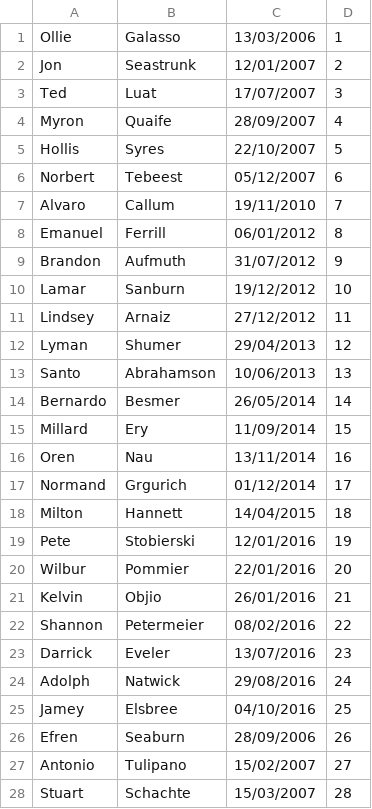
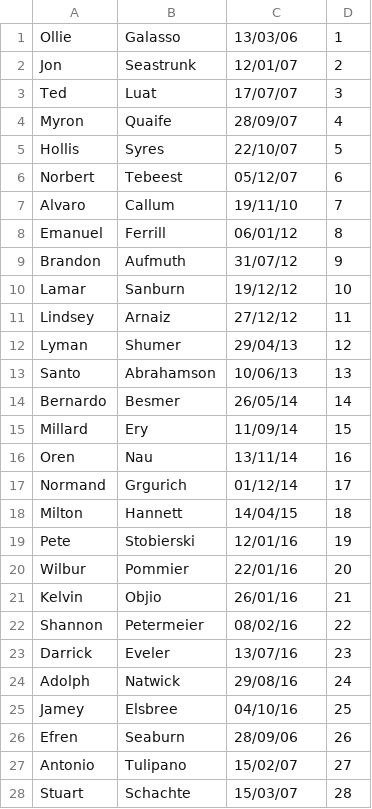
Before and after one commit to Chambriard/PROJET-JAVA, a CSV file: data/liste_personnel.csv, drawn as a sheet; only a part is shown; the diff covers the shown part only.

```diff
--- a/data/liste_personnel.csv
+++ b/data/liste_personnel.csv
@@ -1,28 +1,28 @@
-Ollie;Galasso;13/03/2006;1
-Jon;Seastrunk;12/01/2007;2
-Ted;Luat;17/07/2007;3
-Myron;Quaife;28/09/2007;4
-Hollis;Syres;22/10/2007;5
-Norbert;Tebeest;05/12/2007;6
-Alvaro;Callum;19/11/2010;7
-Emanuel;Ferrill;06/01/2012;8
-Brandon;Aufmuth;31/07/2012;9
-Lamar;Sanburn;19/12/2012;10
-Lindsey;Arnaiz;27/12/2012;11
-Lyman;Shumer;29/04/2013;12
-Santo;Abrahamson;10/06/2013;13
-Bernardo;Besmer;26/05/2014;14
-Millard;Ery;11/09/2014;15
-Oren;Nau;13/11/2014;16
-Normand;Grgurich;01/12/2014;17
-Milton;Hannett;14/04/2015;18
-Pete;Stobierski;12/01/2016;19
-Wilbur;Pommier;22/01/2016;20
-Kelvin;Objio;26/01/2016;21
-Shannon;Petermeier;08/02/2016;22
-Darrick;Eveler;13/07/2016;23
-Adolph;Natwick;29/08/2016;24
-Jamey;Elsbree;04/10/2016;25
-Efren;Seaburn;28/09/2006;26
-Antonio;Tulipano;15/02/2007;27
-Stuart;Schachte;15/03/2007;28
+Ollie;Galasso;13/03/06;1
+Jon;Seastrunk;12/01/07;2
+Ted;Luat;17/07/07;3
+Myron;Quaife;28/09/07;4
+Hollis;Syres;22/10/07;5
+Norbert;Tebeest;05/12/07;6
+Alvaro;Callum;19/11/10;7
+Emanuel;Ferrill;06/01/12;8
+Brandon;Aufmuth;31/07/12;9
+Lamar;Sanburn;19/12/12;10
+Lindsey;Arnaiz;27/12/12;11
+Lyman;Shumer;29/04/13;12
+Santo;Abrahamson;10/06/13;13
+Bernardo;Besmer;26/05/14;14
+Millard;Ery;11/09/14;15
+Oren;Nau;13/11/14;16
+Normand;Grgurich;01/12/14;17
+Milton;Hannett;14/04/15;18
+Pete;Stobierski;12/01/16;19
+Wilbur;Pommier;22/01/16;20
+Kelvin;Objio;26/01/16;21
+Shannon;Petermeier;08/02/16;22
+Darrick;Eveler;13/07/16;23
+Adolph;Natwick;29/08/16;24
+Jamey;Elsbree;04/10/16;25
+Efren;Seaburn;28/09/06;26
+Antonio;Tulipano;15/02/07;27
+Stuart;Schachte;15/03/07;28
```
Also changed, not shown: 1 added row and 23 edited cells elsewhere in this file, 5 other files.
